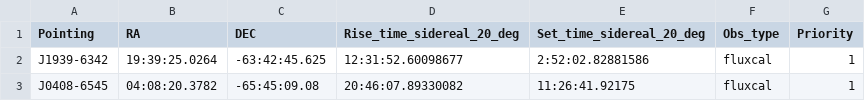
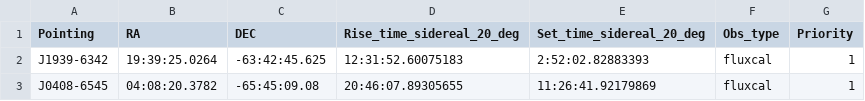
Before and after one commit to IsabellaRammala/uhf_scheduler, a CSV file: rise_set_time_flux_cal.csv, drawn as a sheet.

```diff
--- a/rise_set_time_flux_cal.csv
+++ b/rise_set_time_flux_cal.csv
@@ -1,3 +1,3 @@
 Pointing,RA,DEC,Rise_time_sidereal_20_deg,Set_time_sidereal_20_deg,Obs_type,Priority
-J1939-6342,19:39:25.0264,-63:42:45.625,12:31:52.60098677,2:52:02.82881586,fluxcal,1
-J0408-6545,04:08:20.3782,-65:45:09.08,20:46:07.89330082,11:26:41.92175,fluxcal,1
+J1939-6342,19:39:25.0264,-63:42:45.625,12:31:52.60075183,2:52:02.82883393,fluxcal,1
+J0408-6545,04:08:20.3782,-65:45:09.08,20:46:07.89305655,11:26:41.92179869,fluxcal,1
```
Also changed, not shown: rise_set_time_phase_cal.csv, rise_set_time_pol_cal.csv, 2 other files.
